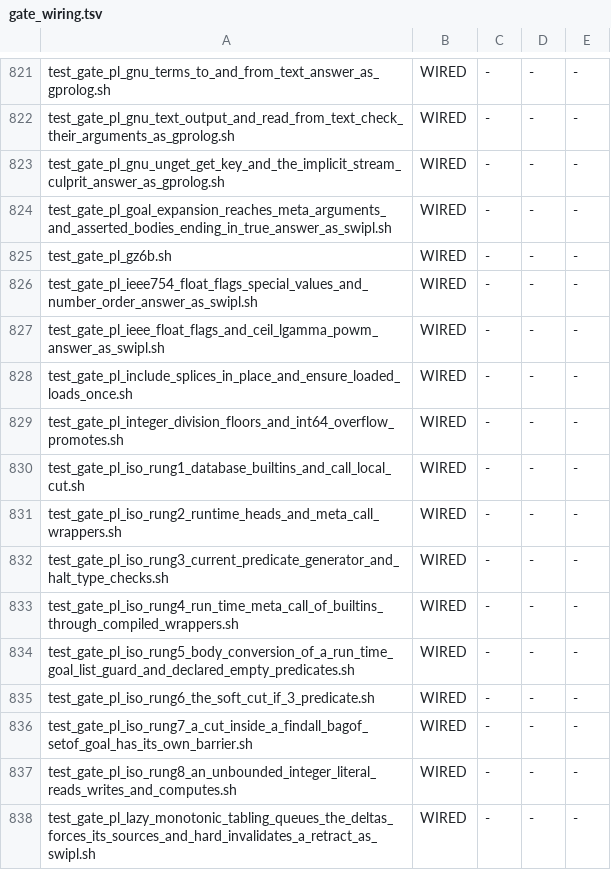
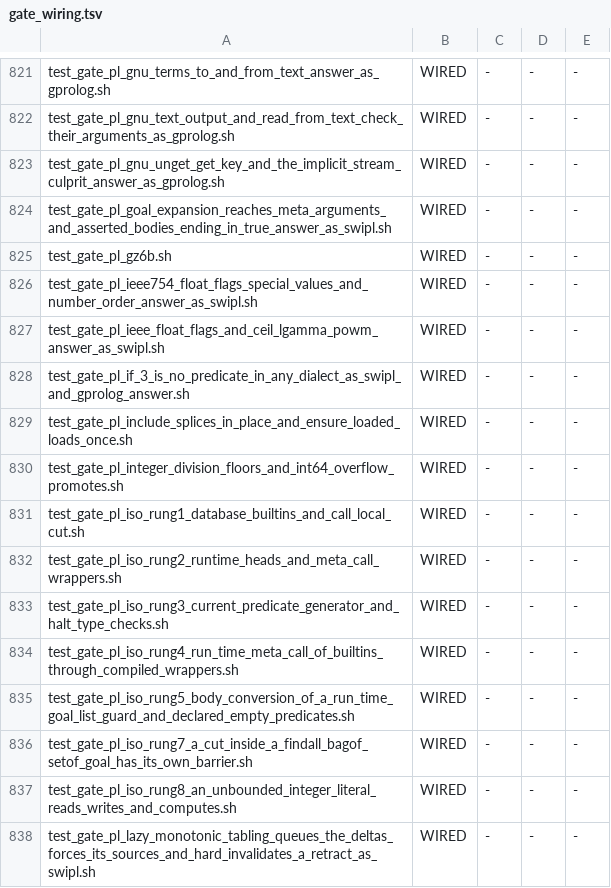
Before and after one commit to snobol4ever/harness, a TSV file: scripts/gate_wiring.tsv, drawn as a sheet; only a part is shown, gaps mark what is left out.

Commit message:
if/3 is no predicate (cto CEO-1888/1996): the witness gate replaces the rung-6 soft-cut gate, and the Logtalk grader honours a unit's own condition/0
New gate test_gate_pl_if_3_is_no_predicate_in_any_dialect_as_swipl_and_gprolog_answer.sh: the default and SWI dialects raise existence_error(procedure, if/3)
and give predicate_property(if(_,_,_), _) no answer, and a program's own if/3 keeps working, in m3 and m4; its expected text is re-checked on every run
against live swipl 9.0.4 and gprolog 1.4.5 (swipl 10.1.5 agrees). RETIRED: test_gate_pl_iso_rung6_the_soft_cut_if_3_predicate.sh asserted a baseline no
oracle has (CEO-1996 ruling); gate_wiring.tsv regenerated by util_gate_wiring.py adopt, check clean (WIRED 1341, TASK 158).
util_logtalk_grade.py: the object body's condition/0 travels in every case's program already; '$lgt_cond' now calls it, as lgtunit skips a unit whose
condition fails. MEASURED on the six units that define one: control/if_3 12 PASS -> 12 UNGRADED (named: the unit's condition/0 is false), the other five
(soft_cut_2_3 22, clause_references 23, portray_1 2, print_1 5, print_2 13) identical, m3 and m4. Before this change the if_3 unit read 0 PASS, 12 FAIL
once SCRIP stopped defining if/3. The Logtalk row loses 12 passes to UNGRADED; whether the oracle-skipped unit is EXCLUDED (CEO-1696) is the cto's and the
coo's accounting.

```diff
--- a/scripts/gate_wiring.tsv
+++ b/scripts/gate_wiring.tsv
@@ -827,2 +827,3 @@ test_gate_pl_ieee754_float_flags_special_values_and_number_order_answer_as_swipl
 test_gate_pl_ieee_float_flags_and_ceil_lgamma_powm_answer_as_swipl.sh	WIRED	-	-	-
+test_gate_pl_if_3_is_no_predicate_in_any_dialect_as_swipl_and_gprolog_answer.sh	WIRED	-	-	-
 test_gate_pl_include_splices_in_place_and_ensure_loaded_loads_once.sh	WIRED	-	-	-
@@ -834,3 +835,2 @@ test_gate_pl_iso_rung4_run_time_meta_call_of_builtins_through_compiled_wrappers.
 test_gate_pl_iso_rung5_body_conversion_of_a_run_time_goal_list_guard_and_declared_empty_predicates.sh	WIRED	-	-	-
-test_gate_pl_iso_rung6_the_soft_cut_if_3_predicate.sh	WIRED	-	-	-
 test_gate_pl_iso_rung7_a_cut_inside_a_findall_bagof_setof_goal_has_its_own_barrier.sh	WIRED	-	-	-
```
Also changed, not shown: 3 other files.
